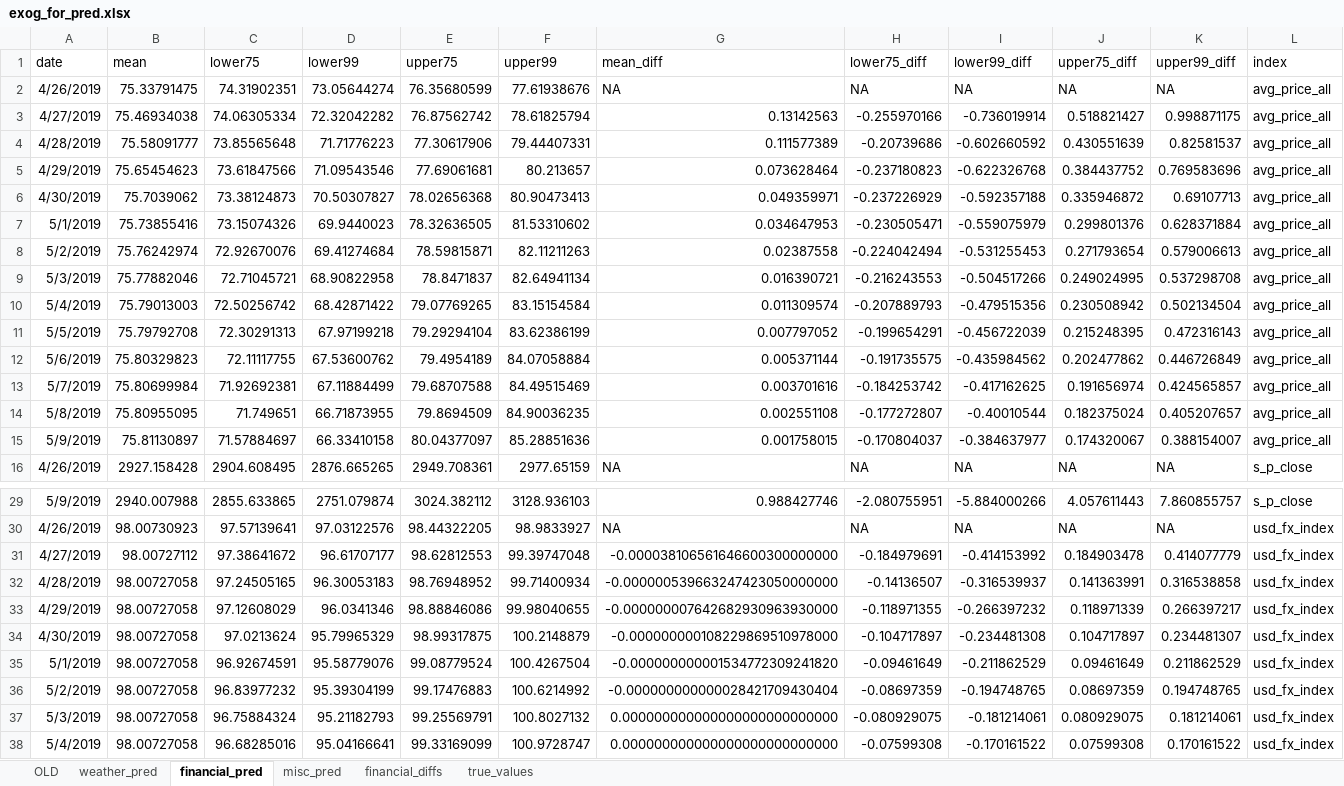
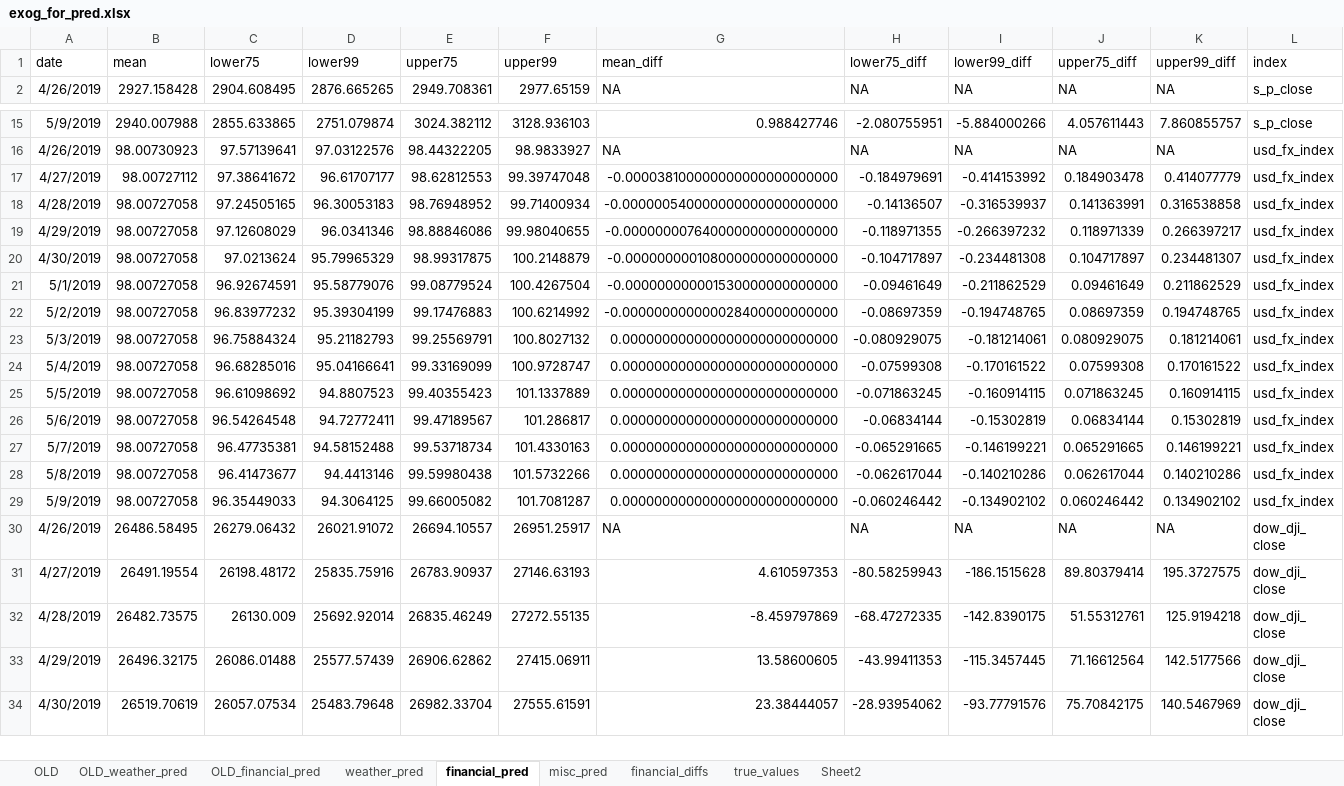
Before and after one commit to nrkuker/Hoya1, an Excel workbook: data/exog_for_pred.xlsx, sheet financial_pred, drawn as a sheet; only a part is shown, gaps mark what is left out; the shorter side is filled out with more unchanged rows; values as stored, in another font and other column widths than the file's, no borders; charts and pictures not drawn; removed rows and columns are numbered as before the commit, all else as after; rows hold the shown columns only; the diff names each change by its address in the sheet, - before the commit and + after, or states it on an @@ line.

```diff
--- a/data/exog_for_pred.xlsx (sheet financial_pred)
+++ b/data/exog_for_pred.xlsx (sheet financial_pred)
+sheet tab: OLD_weather_pred
+sheet tab: OLD_financial_pred
+sheet tab: Sheet2
-row 2: 4/26/2019 | 75.33791475 | 74.31902351 | 73.05644274 | 76.35680599 | 77.61938676 | NA | NA | NA | NA | NA | avg_price_all
-row 3: 4/27/2019 | 75.46934038 | 74.06305334 | 72.32042282 | 76.87562742 | 78.61825794 | 0.13142563 | -0.255970166 | -0.736019914 | 0.518821427 | 0.998871175 | avg_price_all
-row 4: 4/28/2019 | 75.58091777 | 73.85565648 | 71.71776223 | 77.30617906 | 79.44407331 | 0.111577389 | -0.20739686 | -0.602660592 | 0.430551639 | 0.82581537 | avg_price_all
-row 5: 4/29/2019 | 75.65454623 | 73.61847566 | 71.09543546 | 77.69061681 | 80.213657 | 0.073628464 | -0.237180823 | -0.622326768 | 0.384437752 | 0.769583696 | avg_price_all
-row 6: 4/30/2019 | 75.7039062 | 73.38124873 | 70.50307827 | 78.02656368 | 80.90473413 | 0.049359971 | -0.237226929 | -0.592357188 | 0.335946872 | 0.69107713 | avg_price_all
-row 7: 5/1/2019 | 75.73855416 | 73.15074326 | 69.9440023 | 78.32636505 | 81.53310602 | 0.034647953 | -0.230505471 | -0.559075979 | 0.299801376 | 0.628371884 | avg_price_all
-row 8: 5/2/2019 | 75.76242974 | 72.92670076 | 69.41274684 | 78.59815871 | 82.11211263 | 0.02387558 | -0.224042494 | -0.531255453 | 0.271793654 | 0.579006613 | avg_price_all
-row 9: 5/3/2019 | 75.77882046 | 72.71045721 | 68.90822958 | 78.8471837 | 82.64941134 | 0.016390721 | -0.216243553 | -0.504517266 | 0.249024995 | 0.537298708 | avg_price_all
-row 10: 5/4/2019 | 75.79013003 | 72.50256742 | 68.42871422 | 79.07769265 | 83.15154584 | 0.011309574 | -0.207889793 | -0.479515356 | 0.230508942 | 0.502134504 | avg_price_all
-row 11: 5/5/2019 | 75.79792708 | 72.30291313 | 67.97199218 | 79.29294104 | 83.62386199 | 0.007797052 | -0.199654291 | -0.456722039 | 0.215248395 | 0.472316143 | avg_price_all
-row 12: 5/6/2019 | 75.80329823 | 72.11117755 | 67.53600762 | 79.4954189 | 84.07058884 | 0.005371144 | -0.191735575 | -0.435984562 | 0.202477862 | 0.446726849 | avg_price_all
-row 13: 5/7/2019 | 75.80699984 | 71.92692381 | 67.11884499 | 79.68707588 | 84.49515469 | 0.003701616 | -0.184253742 | -0.417162625 | 0.191656974 | 0.424565857 | avg_price_all
-row 14: 5/8/2019 | 75.80955095 | 71.749651 | 66.71873955 | 79.8694509 | 84.90036235 | 0.002551108 | -0.177272807 | -0.40010544 | 0.182375024 | 0.405207657 | avg_price_all
-row 15: 5/9/2019 | 75.81130897 | 71.57884697 | 66.33410158 | 80.04377097 | 85.28851636 | 0.001758015 | -0.170804037 | -0.384637977 | 0.174320067 | 0.388154007 | avg_price_all
-G17 (mean_diff): -0.000038106561646600300000000
+G17 (mean_diff): -0.000038100000000000000000000
-G18 (mean_diff): -0.000000539663247423050000000
+G18 (mean_diff): -0.000000540000000000000000000
-G19 (mean_diff): -0.000000007642682930963930000
+G19 (mean_diff): -0.000000007640000000000000000
-G20 (mean_diff): -0.000000000108229869510978000
+G20 (mean_diff): -0.000000000108000000000000000
-G21 (mean_diff): -0.000000000001534772309241820
+G21 (mean_diff): -0.000000000001530000000000000
-G22 (mean_diff): -0.000000000000028421709430404
+G22 (mean_diff): -0.000000000000028400000000000
```
Also changed, not shown: sheet weather_pred, sheet true_values, sheet misc_pred, formulas that keep their value, charts or pictures, 19 other files.
